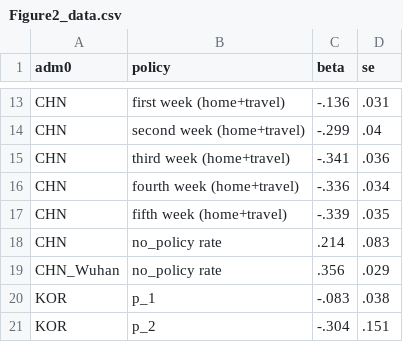
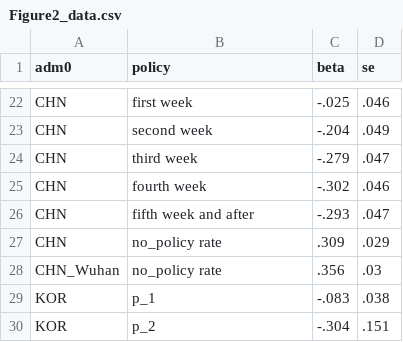
Before and after one commit to Global-Policy-Lab/gpl-covid, a CSV file: results/source_data/Figure2_data.csv, drawn as a sheet; only a part is shown, gaps mark what is left out; the diff covers the shown part only.

```diff
--- a/results/source_data/Figure2_data.csv
+++ b/results/source_data/Figure2_data.csv
@@ -13,8 +22,8 @@ adm0,policy,beta,se
-"CHN","first week (home+travel)",-.136,.031
-"CHN","second week (home+travel)",-.299,.04
-"CHN","third week (home+travel)",-.341,.036
-"CHN","fourth week (home+travel)",-.336,.034
-"CHN","fifth week (home+travel)",-.339,.035
-"CHN","no_policy rate",.214,.083
-"CHN_Wuhan","no_policy rate",.356,.029
+"CHN","first week",-.025,.046
+"CHN","second week",-.204,.049
+"CHN","third week",-.279,.047
+"CHN","fourth week",-.302,.046
+"CHN","fifth week and after",-.293,.047
+"CHN","no_policy rate",.309,.029
+"CHN_Wuhan","no_policy rate",.356,.03
 "KOR","p_1",-.083,.038
```
Also changed, not shown: 18 added rows, 4 removed rows and 69 edited cells elsewhere in this file.
